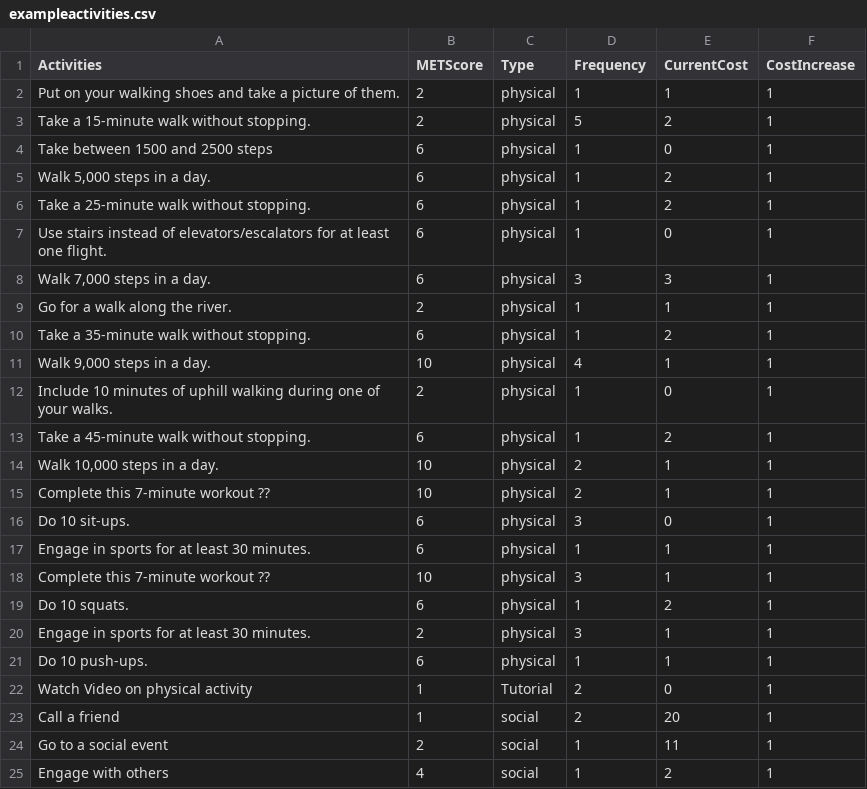
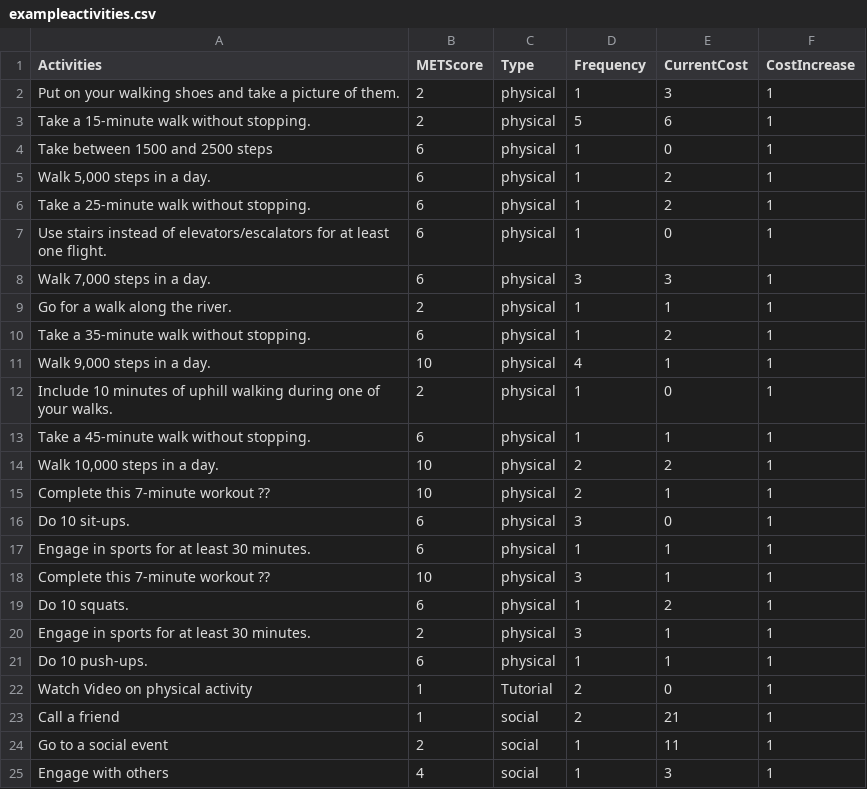
Before and after one commit to Cryoscopic-E/APLES, a CSV file: data/exampleactivities.csv, drawn as a sheet.

Commit message:
fixed cost bug

```diff
--- a/data/exampleactivities.csv
+++ b/data/exampleactivities.csv
@@ -1,4 +1,4 @@
 Activities,METScore,Type,Frequency,CurrentCost,CostIncrease
-Put on your walking shoes and take a picture of them.,2,physical,1,1,1
-Take a 15-minute walk without stopping.,2,physical,5,2,1
+Put on your walking shoes and take a picture of them.,2,physical,1,3,1
+Take a 15-minute walk without stopping.,2,physical,5,6,1
 Take between 1500 and 2500 steps,6,physical,1,0,1
@@ -12,4 +12,4 @@ Take a 35-minute walk without stopping.,6,physical,1,2,1
 Include 10 minutes of uphill walking during one of your walks.,2,physical,1,0,1
-Take a 45-minute walk without stopping.,6,physical,1,2,1
-"Walk 10,000 steps in a day.",10,physical,2,1,1
+Take a 45-minute walk without stopping.,6,physical,1,1,1
+"Walk 10,000 steps in a day.",10,physical,2,2,1
 Complete this 7-minute workout ??,10,physical,2,1,1
@@ -22,4 +22,4 @@ Do 10 push-ups.,6,physical,1,1,1
 Watch Video on physical activity,1,Tutorial,2,0,1
-Call a friend,1,social,2,20,1
+Call a friend,1,social,2,21,1
 Go to a social event,2,social,1,11,1
-Engage with others,4,social,1,2,1
+Engage with others,4,social,1,3,1
```
Also changed, not shown: 2 other files.
